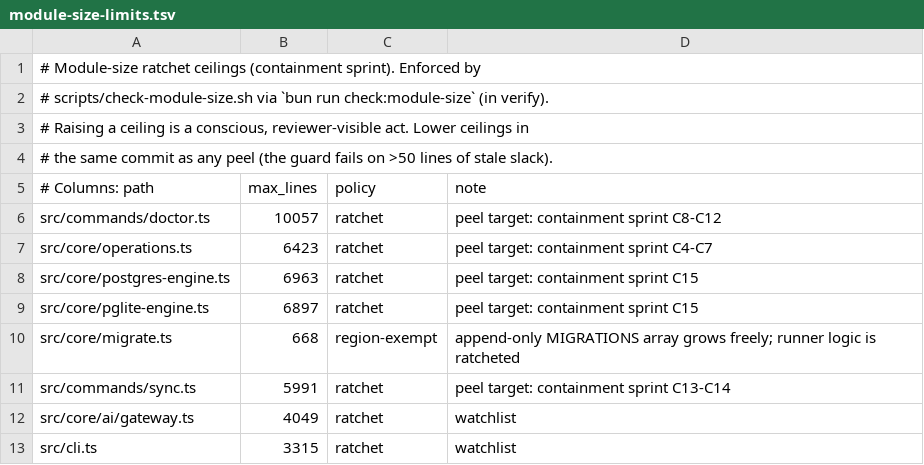
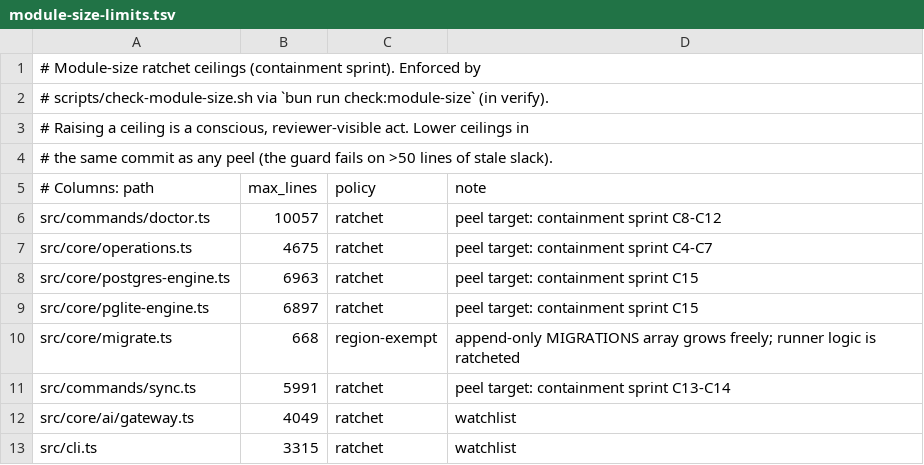
Before and after one commit to Bdr-Tec/gbrain, a TSV file: scripts/module-size-limits.tsv, drawn as a sheet; only a part is shown.

```diff
--- a/scripts/module-size-limits.tsv
+++ b/scripts/module-size-limits.tsv
@@ -6,3 +6,3 @@
 src/commands/doctor.ts	10057	ratchet	peel target: containment sprint C8-C12
-src/core/operations.ts	6423	ratchet	peel target: containment sprint C4-C7
+src/core/operations.ts	4675	ratchet	peel target: containment sprint C4-C7
 src/core/postgres-engine.ts	6963	ratchet	peel target: containment sprint C15
```
Also changed, not shown: 7 other files.
